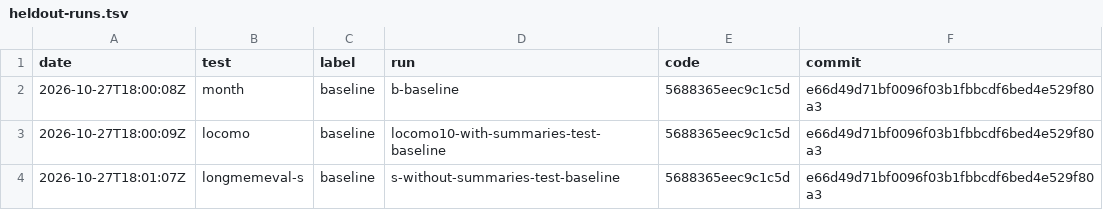
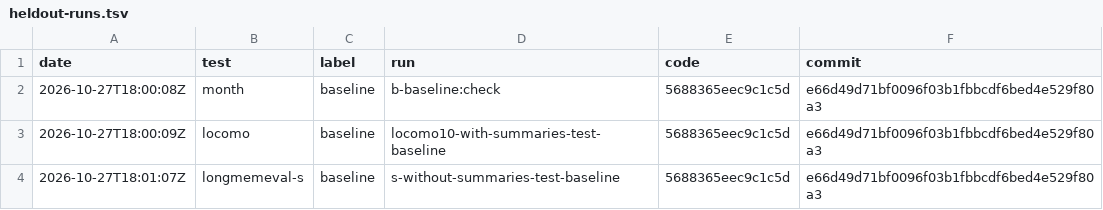
Before and after one commit to hunterbohm/superhistory, a TSV file: bench/splits/heldout-runs.tsv, drawn as a sheet.

```diff
--- a/bench/splits/heldout-runs.tsv
+++ b/bench/splits/heldout-runs.tsv
@@ -1,3 +1,3 @@
 date	test	label	run	code	commit
-2026-10-27T18:00:08Z	month	baseline	b-baseline	5688365eec9c1c5d	e66d49d71bf0096f03b1fbbcdf6bed4e529f80a3
+2026-10-27T18:00:08Z	month	baseline	b-baseline:check	5688365eec9c1c5d	e66d49d71bf0096f03b1fbbcdf6bed4e529f80a3
 2026-10-27T18:00:09Z	locomo	baseline	locomo10-with-summaries-test-baseline	5688365eec9c1c5d	e66d49d71bf0096f03b1fbbcdf6bed4e529f80a3
```
Also changed, not shown: 3 other files.
